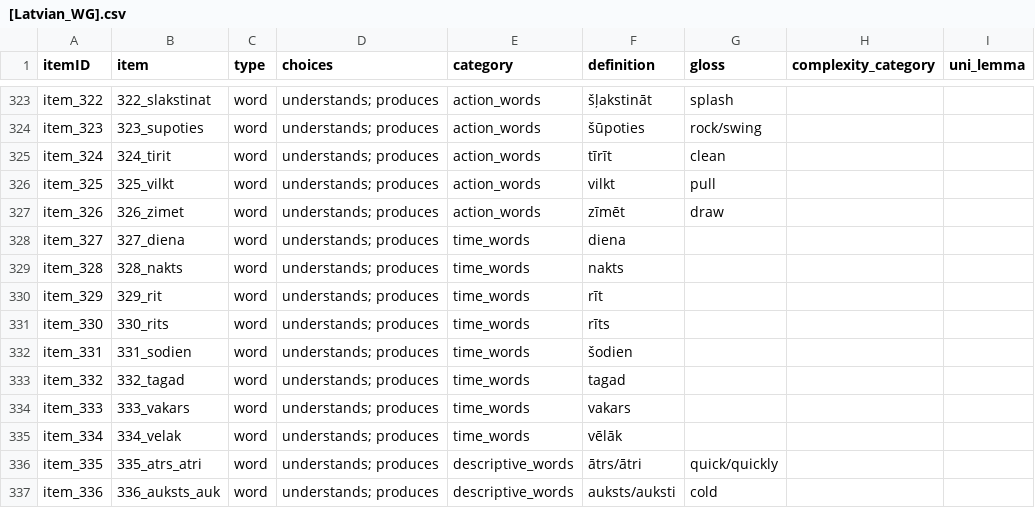
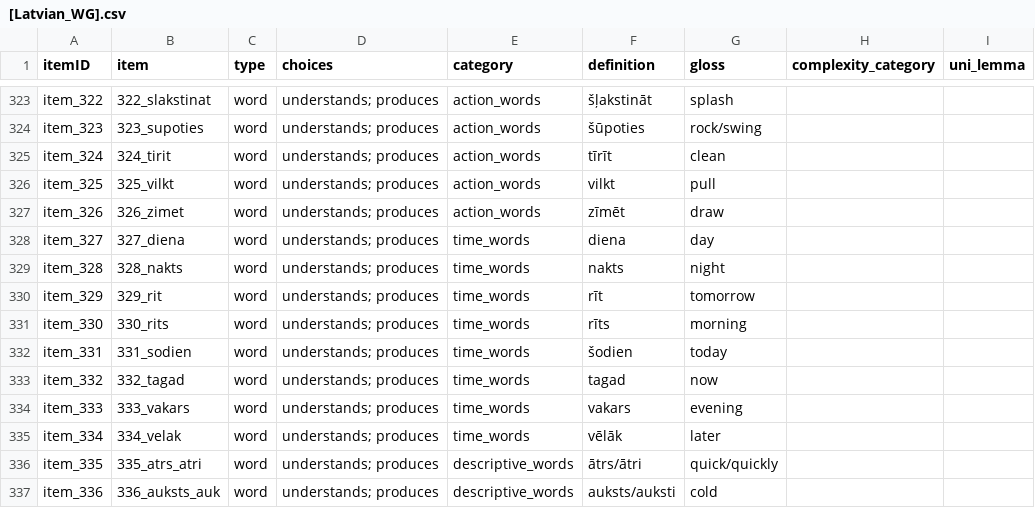
Before and after one commit to kemacdonald/wordbank, a CSV file: incoming_data/Latvian_Urek/[Latvian_WG].csv, drawn as a sheet; only a part is shown, gaps mark what is left out; the diff names each change by its address in the sheet, - before the commit and + after, or states it on an @@ line.

```diff
--- a/incoming_data/Latvian_Urek/[Latvian_WG].csv
+++ b/incoming_data/Latvian_Urek/[Latvian_WG].csv
-G328 (gloss): (empty)
+G328 (gloss): day
-G329 (gloss): (empty)
+G329 (gloss): night
-G330 (gloss): (empty)
+G330 (gloss): tomorrow
-G331 (gloss): (empty)
+G331 (gloss): morning
-G332 (gloss): (empty)
+G332 (gloss): today
-G333 (gloss): (empty)
+G333 (gloss): now
-G334 (gloss): (empty)
+G334 (gloss): evening
-G335 (gloss): (empty)
+G335 (gloss): later
```
Also changed, not shown: incoming_data/Latvian_Urek/LatvianWG_Urek_fields.csv, 5 other files.
